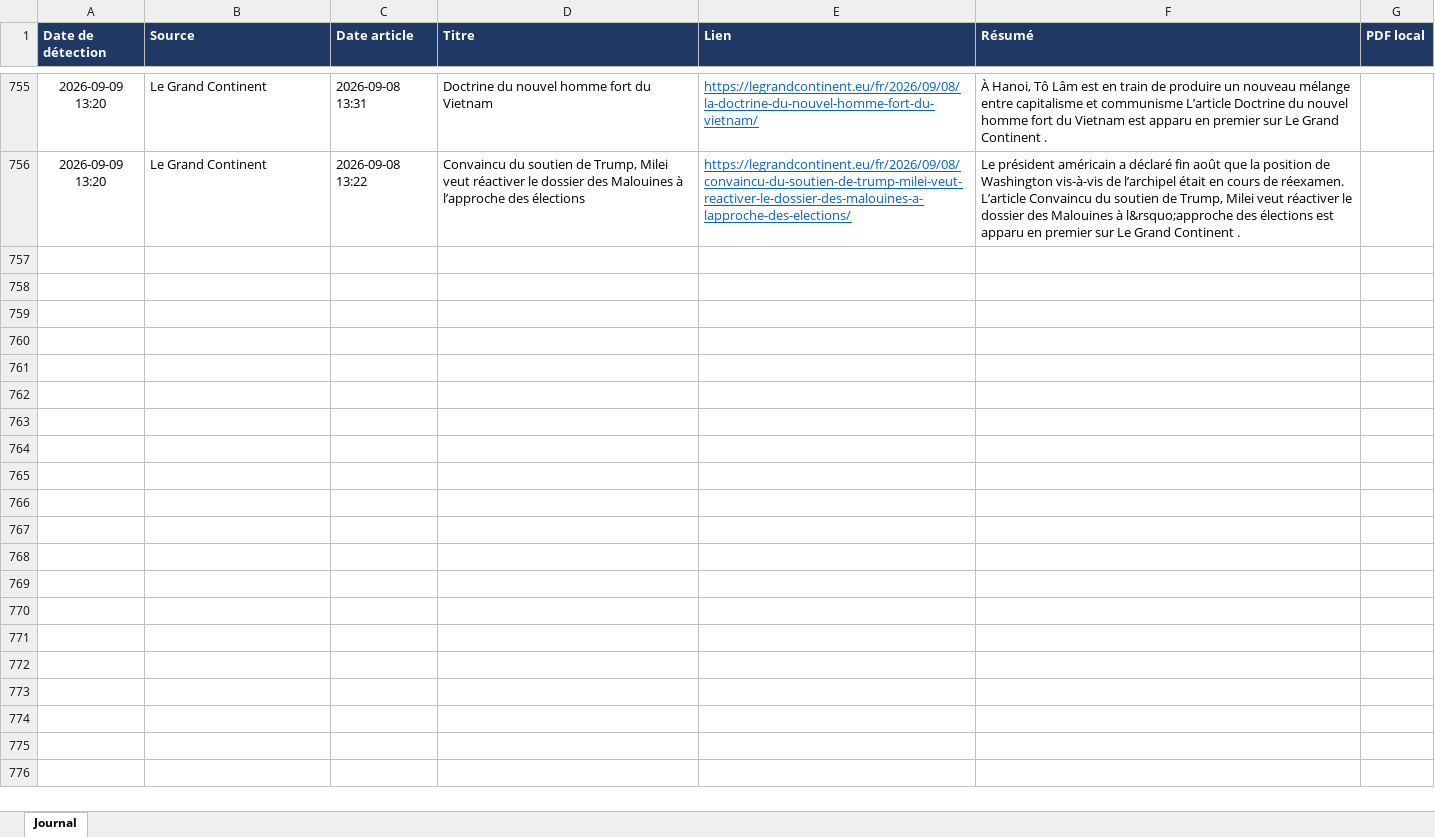
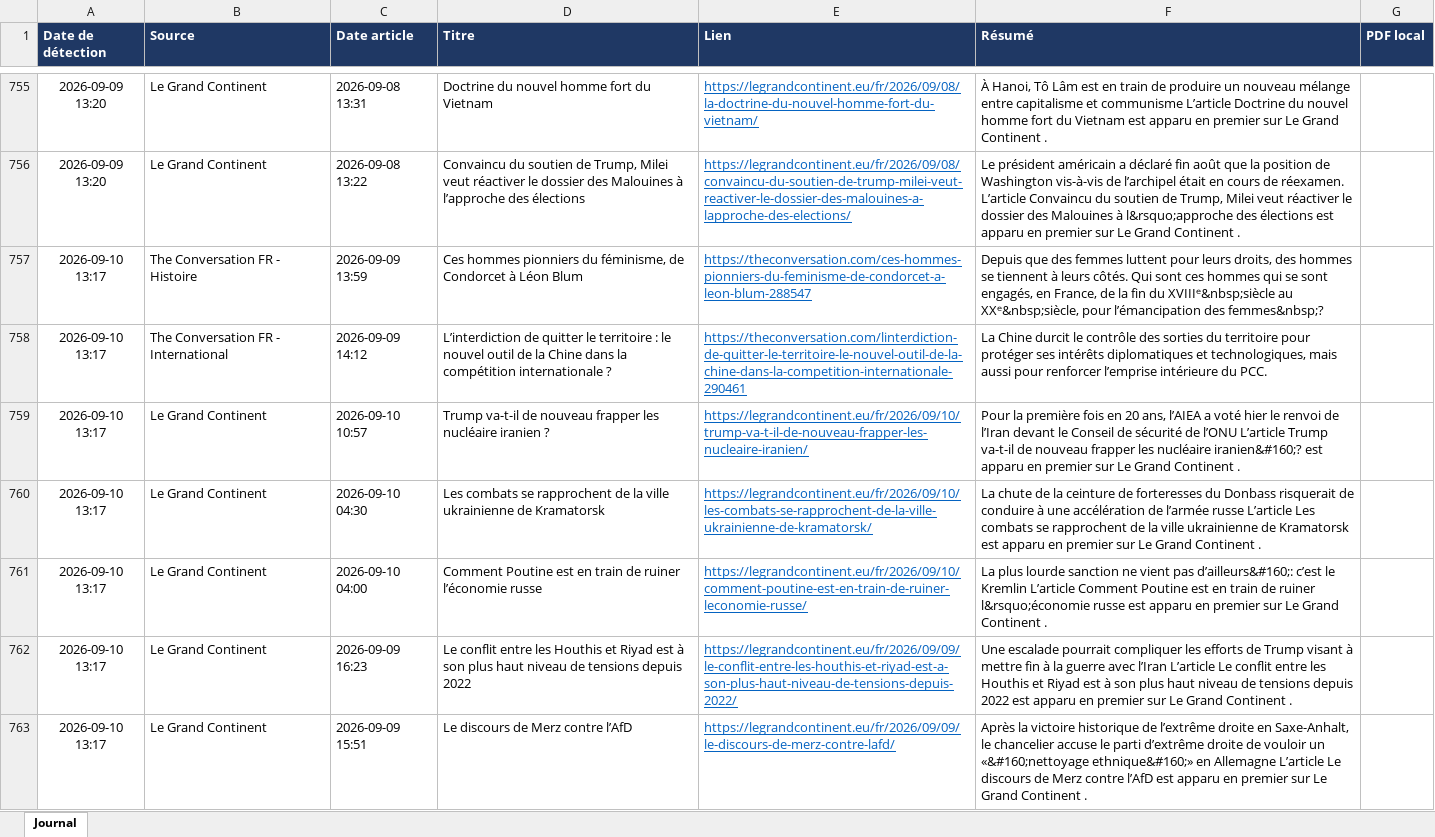
Before and after one commit to LoicSchreiber/Veille-HG-Marion, an Excel workbook: veille.xlsx, sheet Journal, drawn as a sheet; only a part is shown, gaps mark what is left out; values as stored, in another font and other column widths than the file's, no borders; the diff names each change by its address in the sheet, - before the commit and + after, or states it on an @@ line.

```diff
--- a/veille.xlsx (sheet Journal)
+++ b/veille.xlsx (sheet Journal)
+row 757: 2026-09-10 13:17 | The Conversation FR - Histoire | 2026-09-09 13:59 | Ces hommes pionniers du féminisme, de Condorcet à Léon Blum | https://theconversation.com/ces-hommes-pionniers-du-feminisme-de-condorcet-a-leon-blum-288547 | Depuis que des femmes luttent pour leurs droits, des hommes se tiennent à leurs côtés. Qui sont ces hommes qui se sont engagés, en France, de la fin du XVIIIᵉ&nbsp;siècle au XXᵉ&nbsp;siècle, pour l’émancipation des femmes&nbsp;?
+row 758: 2026-09-10 13:17 | The Conversation FR - International | 2026-09-09 14:12 | L’interdiction de quitter le territoire : le nouvel outil de la Chine dans la compétition internationale ? | https://theconversation.com/linterdiction-de-quitter-le-territoire-le-nouvel-outil-de-la-chine-dans-la-competition-internationale-290461 | La Chine durcit le contrôle des sorties du territoire pour protéger ses intérêts diplomatiques et technologiques, mais aussi pour renforcer l’emprise intérieure du PCC.
+row 759: 2026-09-10 13:17 | Le Grand Continent | 2026-09-10 10:57 | Trump va-t-il de nouveau frapper les nucléaire iranien ? | https://legrandcontinent.eu/fr/2026/09/10/trump-va-t-il-de-nouveau-frapper-les-nucleaire-iranien/ | Pour la première fois en 20 ans, l’AIEA a voté hier le renvoi de l’Iran devant le Conseil de sécurité de l’ONU L’article Trump va-t-il de nouveau frapper les nucléaire iranien&#160;? est apparu en premier sur Le Grand Continent .
+row 760: 2026-09-10 13:17 | Le Grand Continent | 2026-09-10 04:30 | Les combats se rapprochent de la ville ukrainienne de Kramatorsk | https://legrandcontinent.eu/fr/2026/09/10/les-combats-se-rapprochent-de-la-ville-ukrainienne-de-kramatorsk/ | La chute de la ceinture de forteresses du Donbass risquerait de conduire à une accélération de l’armée russe L’article Les combats se rapprochent de la ville ukrainienne de Kramatorsk est apparu en premier sur Le Grand Continent .
+row 761: 2026-09-10 13:17 | Le Grand Continent | 2026-09-10 04:00 | Comment Poutine est en train de ruiner l’économie russe | https://legrandcontinent.eu/fr/2026/09/10/comment-poutine-est-en-train-de-ruiner-leconomie-russe/ | La plus lourde sanction ne vient pas d’ailleurs&#160;: c’est le Kremlin L’article Comment Poutine est en train de ruiner l&rsquo;économie russe est apparu en premier sur Le Grand Continent .
+row 762: 2026-09-10 13:17 | Le Grand Continent | 2026-09-09 16:23 | Le conflit entre les Houthis et Riyad est à son plus haut niveau de tensions depuis 2022 | https://legrandcontinent.eu/fr/2026/09/09/le-conflit-entre-les-houthis-et-riyad-est-a-son-plus-haut-niveau-de-tensions-depuis-2022/ | Une escalade pourrait compliquer les efforts de Trump visant à mettre fin à la guerre avec l’Iran L’article Le conflit entre les Houthis et Riyad est à son plus haut niveau de tensions depuis 2022 est apparu en premier sur Le Grand Continent .
+row 763: 2026-09-10 13:17 | Le Grand Continent | 2026-09-09 15:51 | Le discours de Merz contre l’AfD | https://legrandcontinent.eu/fr/2026/09/09/le-discours-de-merz-contre-lafd/ | Après la victoire historique de l’extrême droite en Saxe-Anhalt, le chancelier accuse le parti d’extrême droite de vouloir un «&#160;nettoyage ethnique&#160;» en Allemagne L’article Le discours de Merz contre l’AfD est apparu en premier sur Le Grand Continent .
```
Also changed, not shown: 4 other files.
